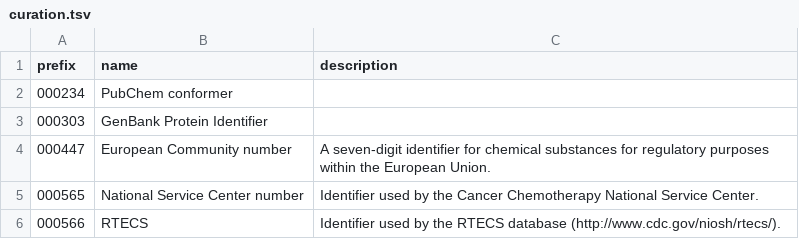
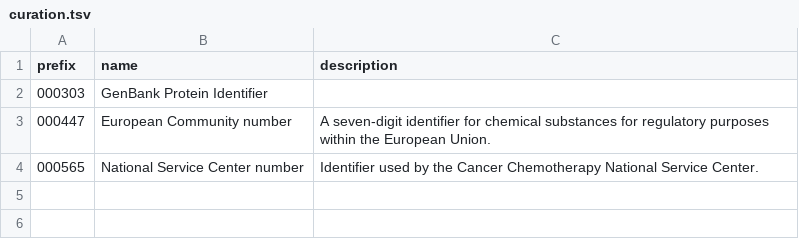
Before and after one commit to biopragmatics/bioregistry, a TSV file: src/bioregistry/data/external/cheminf/curation.tsv, drawn as a sheet; the diff names each change by its address in the sheet, - before the commit and + after, or states it on an @@ line.

Commit message:
More cheminf updates

```diff
--- a/src/bioregistry/data/external/cheminf/curation.tsv
+++ b/src/bioregistry/data/external/cheminf/curation.tsv
-row 2: 000234 | PubChem conformer
-row 6: 000566 | RTECS | Identifier used by the RTECS database (http://www.cdc.gov/niosh/rtecs/).
```
Also changed, not shown: 2 other files.
